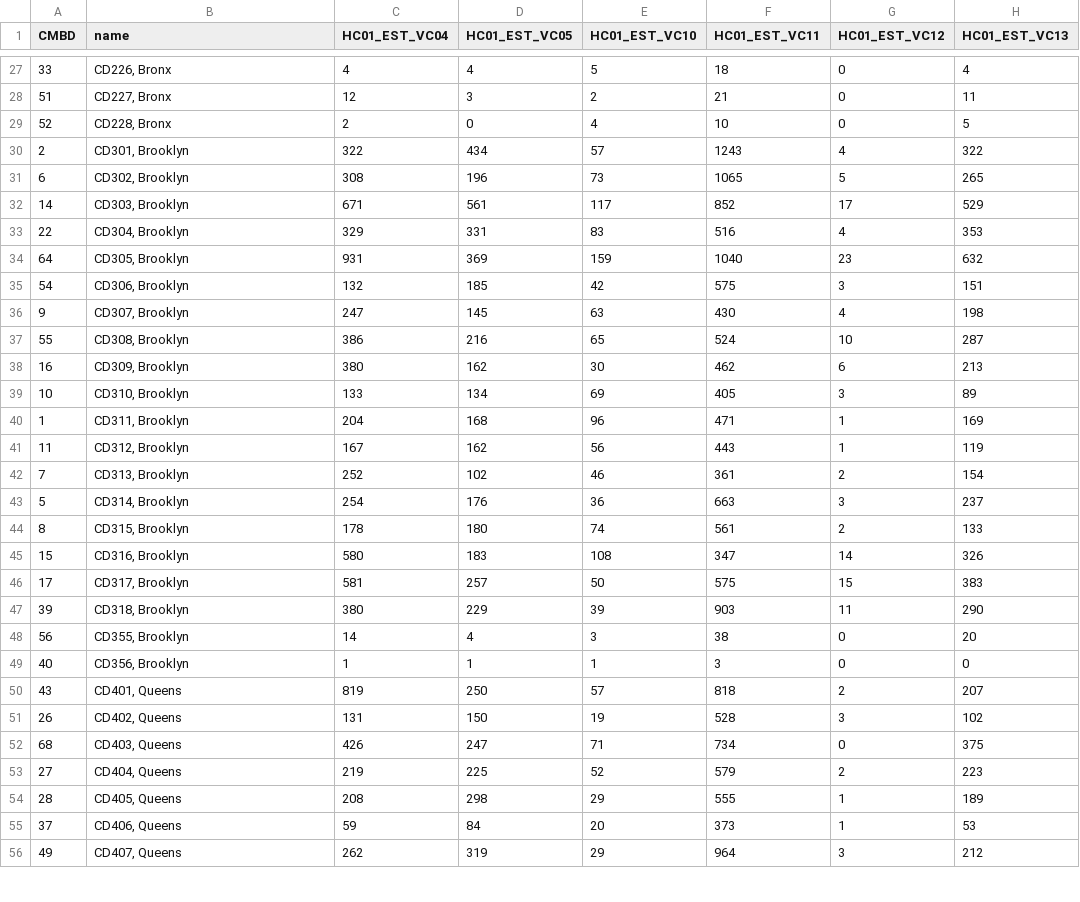
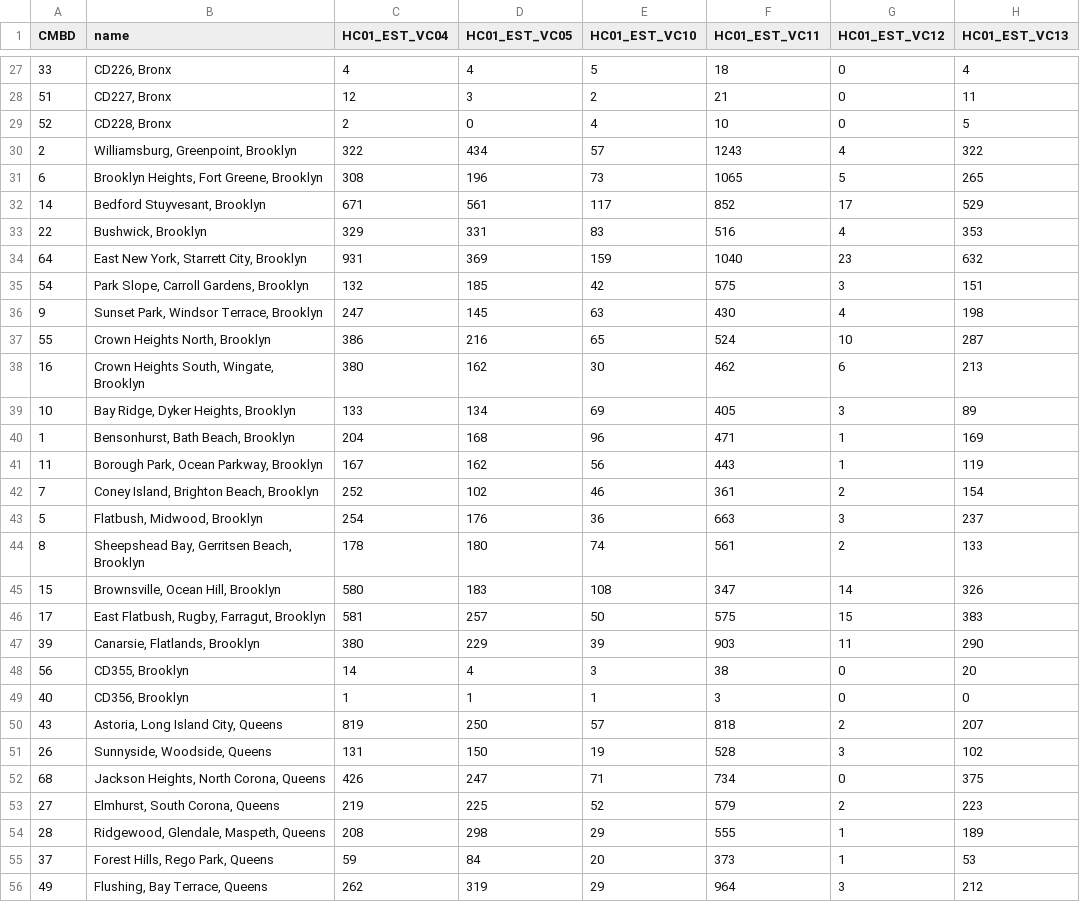
Before and after one commit to visualization59968/NYC-Crimes-2016, a CSV file: data/Crime_Felonies_C.csv, drawn as a sheet; only a part is shown, gaps mark what is left out; the diff covers the shown part only; the diff names each change by its address in the sheet, - before the commit and + after, or states it on an @@ line.

Commit message:
Update Crime_Felonies_C.csv
Replace districts names to replace the neiboughoods

```diff
--- a/data/Crime_Felonies_C.csv
+++ b/data/Crime_Felonies_C.csv
-B30 (name): CD301, Brooklyn
+B30 (name): Williamsburg, Greenpoint, Brooklyn
-B31 (name): CD302, Brooklyn
+B31 (name): Brooklyn Heights, Fort Greene, Brooklyn
-B32 (name): CD303, Brooklyn
+B32 (name): Bedford Stuyvesant, Brooklyn
-B33 (name): CD304, Brooklyn
+B33 (name): Bushwick, Brooklyn
-B34 (name): CD305, Brooklyn
+B34 (name): East New York, Starrett City, Brooklyn
-B35 (name): CD306, Brooklyn
+B35 (name): Park Slope, Carroll Gardens, Brooklyn
-B36 (name): CD307, Brooklyn
+B36 (name): Sunset Park, Windsor Terrace, Brooklyn
-B37 (name): CD308, Brooklyn
+B37 (name): Crown Heights North, Brooklyn
-B38 (name): CD309, Brooklyn
+B38 (name): Crown Heights South, Wingate, Brooklyn
-B39 (name): CD310, Brooklyn
+B39 (name): Bay Ridge, Dyker Heights, Brooklyn
-B40 (name): CD311, Brooklyn
+B40 (name): Bensonhurst, Bath Beach, Brooklyn
-B41 (name): CD312, Brooklyn
+B41 (name): Borough Park, Ocean Parkway, Brooklyn
-B42 (name): CD313, Brooklyn
+B42 (name): Coney Island, Brighton Beach, Brooklyn
-B43 (name): CD314, Brooklyn
+B43 (name): Flatbush, Midwood, Brooklyn
-B44 (name): CD315, Brooklyn
+B44 (name): Sheepshead Bay, Gerritsen Beach, Brooklyn
-B45 (name): CD316, Brooklyn
+B45 (name): Brownsville, Ocean Hill, Brooklyn
-B46 (name): CD317, Brooklyn
+B46 (name): East Flatbush, Rugby, Farragut, Brooklyn
-B47 (name): CD318, Brooklyn
+B47 (name): Canarsie, Flatlands, Brooklyn
-B50 (name): CD401, Queens
+B50 (name): Astoria, Long Island City, Queens
-B51 (name): CD402, Queens
+B51 (name): Sunnyside, Woodside, Queens
-B52 (name): CD403, Queens
+B52 (name): Jackson Heights, North Corona, Queens
-B53 (name): CD404, Queens
+B53 (name): Elmhurst, South Corona, Queens
-B54 (name): CD405, Queens
+B54 (name): Ridgewood, Glendale, Maspeth, Queens
-B55 (name): CD406, Queens
+B55 (name): Forest Hills, Rego Park, Queens
-B56 (name): CD407, Queens
+B56 (name): Flushing, Bay Terrace, Queens
```
Also changed, not shown: 33 edited cells elsewhere in this file.
